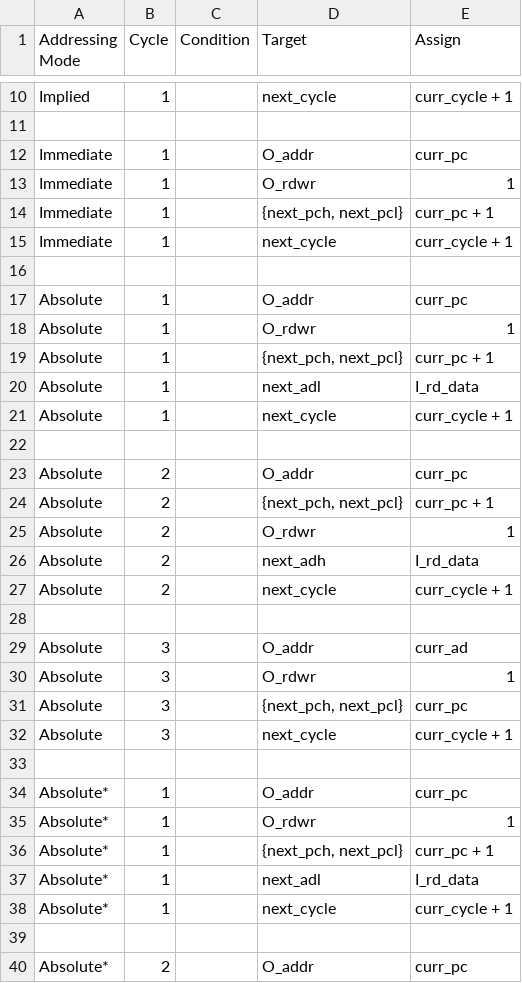
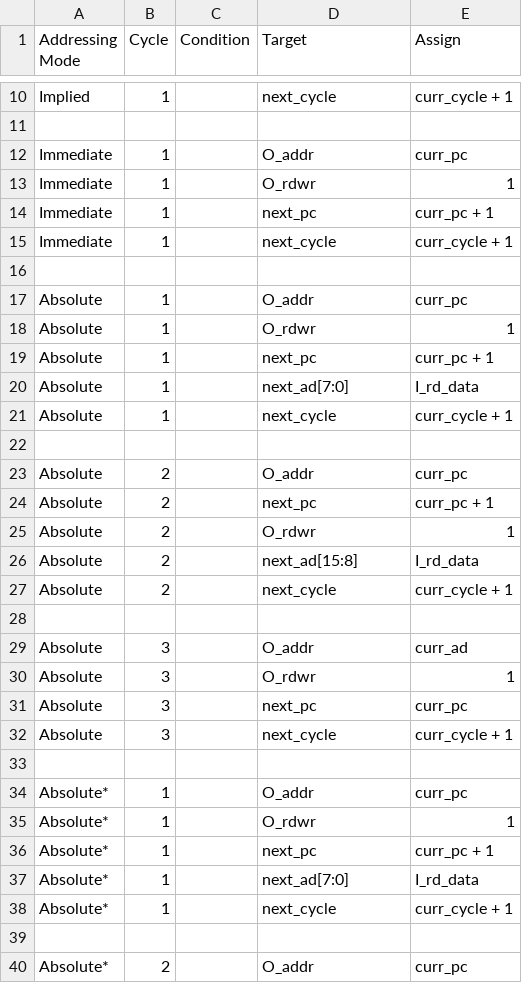
Before and after one commit to 2bitsin/Q2A03, a CSV file: data/ISA-am-cycles.csv, drawn as a sheet; only a part is shown, gaps mark what is left out; the diff covers the shown part only.

```diff
--- a/data/ISA-am-cycles.csv
+++ b/data/ISA-am-cycles.csv
@@ -13,3 +13,3 @@
 "Immediate",1,,"O_rdwr",1
-"Immediate",1,,"{next_pch, next_pcl}","curr_pc + 1"
+"Immediate",1,,"next_pc","curr_pc + 1"
 "Immediate",1,,"next_cycle","curr_cycle + 1 "
@@ -18,4 +18,4 @@
 "Absolute",1,,"O_rdwr",1
-"Absolute",1,,"{next_pch, next_pcl}","curr_pc + 1"
-"Absolute",1,,"next_adl","I_rd_data"
+"Absolute",1,,"next_pc","curr_pc + 1"
+"Absolute",1,,"next_ad[7:0]","I_rd_data"
 "Absolute",1,,"next_cycle","curr_cycle + 1 "
@@ -23,5 +23,5 @@
 "Absolute",2,,"O_addr","curr_pc"
-"Absolute",2,,"{next_pch, next_pcl}","curr_pc + 1"
+"Absolute",2,,"next_pc","curr_pc + 1"
 "Absolute",2,,"O_rdwr",1
-"Absolute",2,,"next_adh","I_rd_data"
+"Absolute",2,,"next_ad[15:8]","I_rd_data"
 "Absolute",2,,"next_cycle","curr_cycle + 1 "
@@ -30,3 +30,3 @@
 "Absolute",3,,"O_rdwr",1
-"Absolute",3,,"{next_pch, next_pcl}","curr_pc"
+"Absolute",3,,"next_pc","curr_pc"
 "Absolute",3,,"next_cycle","curr_cycle + 1 "
@@ -35,4 +35,4 @@
 "Absolute*",1,,"O_rdwr",1
-"Absolute*",1,,"{next_pch, next_pcl}","curr_pc + 1"
-"Absolute*",1,,"next_adl","I_rd_data"
+"Absolute*",1,,"next_pc","curr_pc + 1"
+"Absolute*",1,,"next_ad[7:0]","I_rd_data"
 "Absolute*",1,,"next_cycle","curr_cycle + 1 "
```
Also changed, not shown: 89 edited cells elsewhere in this file, data/ISA-op-cycles.csv, 3 other files.
